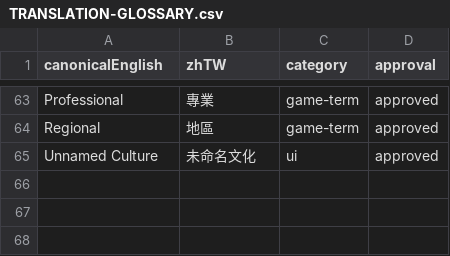
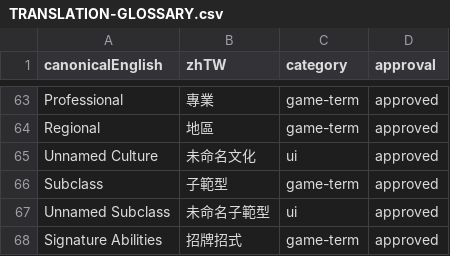
Before and after one commit to boyiad2110/forgesteel-zh-tw, a CSV file: docs/translation/TRANSLATION-GLOSSARY.csv, drawn as a sheet; only a part is shown, gaps mark what is left out.

Commit message:
feat: localize subclass panel interface

```diff
--- a/docs/translation/TRANSLATION-GLOSSARY.csv
+++ b/docs/translation/TRANSLATION-GLOSSARY.csv
@@ -65 +65,4 @@ Regional,地區,game-term,approved
 Unnamed Culture,未命名文化,ui,approved
+Subclass,子範型,game-term,approved
+Unnamed Subclass,未命名子範型,ui,approved
+Signature Abilities,招牌招式,game-term,approved
```
Also changed, not shown: 3 other files.
